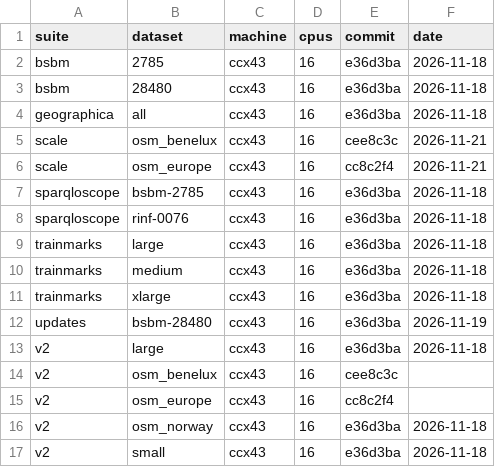
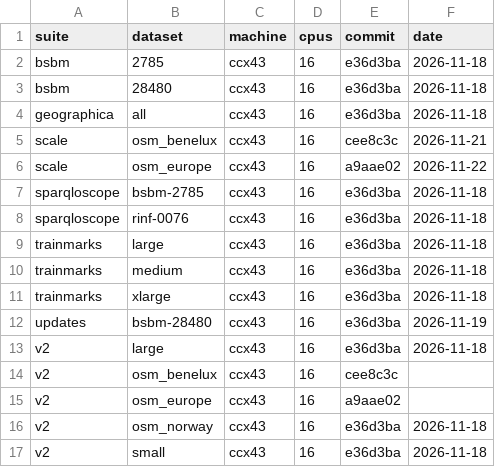
Before and after one commit to Matdata-eu/tripletrail-bench, a CSV file: bench/v2/results/dashboard/provenance.csv, drawn as a sheet.

```diff
--- a/bench/v2/results/dashboard/provenance.csv
+++ b/bench/v2/results/dashboard/provenance.csv
@@ -5,3 +5,3 @@ geographica,all,ccx43,16,e36d3ba,2026-11-18
 scale,osm_benelux,ccx43,16,cee8c3c,2026-11-21
-scale,osm_europe,ccx43,16,cc8c2f4,2026-11-21
+scale,osm_europe,ccx43,16,a9aae02,2026-11-22
 sparqloscope,bsbm-2785,ccx43,16,e36d3ba,2026-11-18
@@ -14,3 +14,3 @@ v2,large,ccx43,16,e36d3ba,2026-11-18
 v2,osm_benelux,ccx43,16,cee8c3c,
-v2,osm_europe,ccx43,16,cc8c2f4,
+v2,osm_europe,ccx43,16,a9aae02,
 v2,osm_norway,ccx43,16,e36d3ba,2026-11-18
```
Also changed, not shown: bench/v2/results/dashboard/spatial_load.csv, bench/v2/results/dashboard/spatial_queries.csv, 18 other files.
